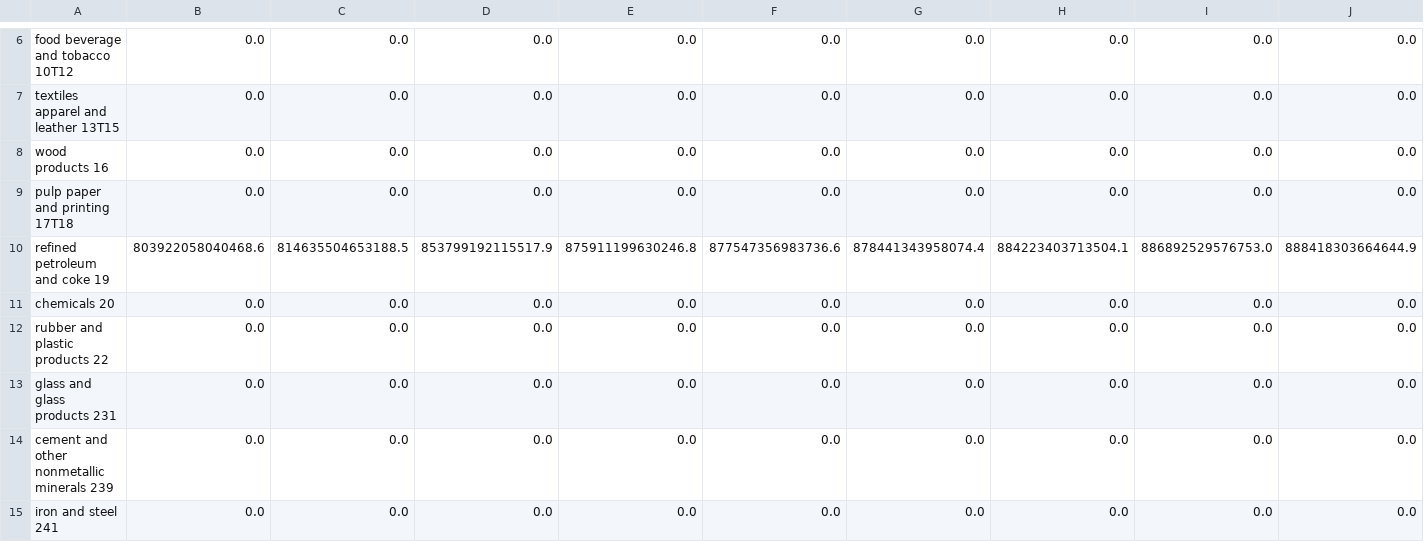
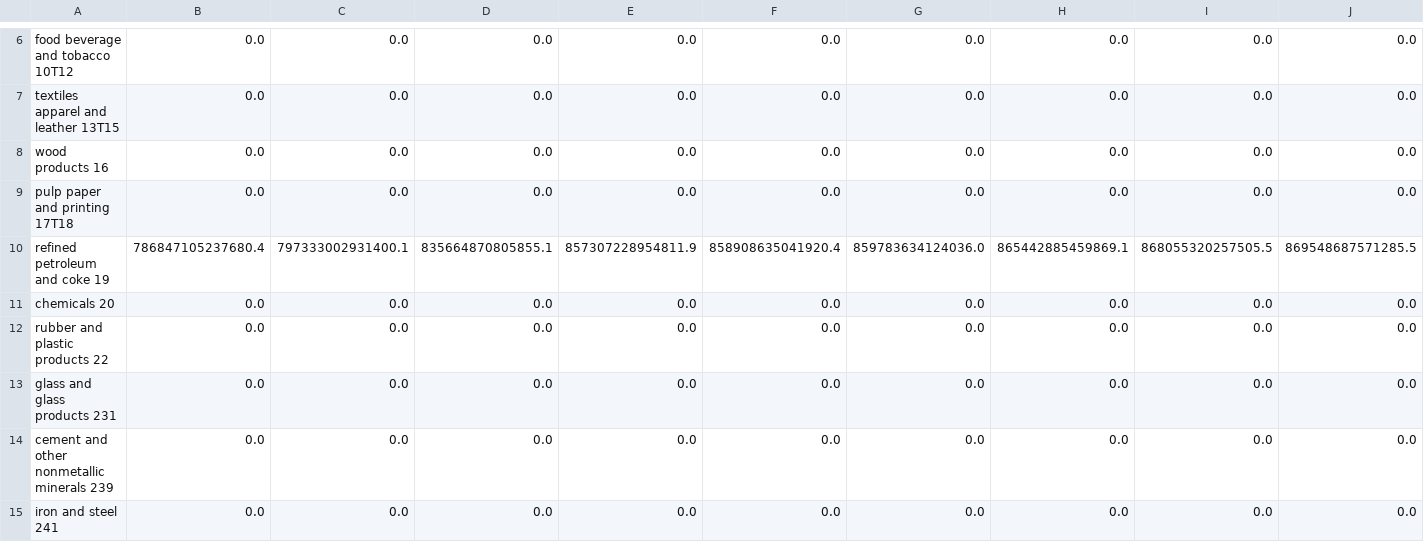
Before and after one commit to EnergyInnovation/eps-kansas, a CSV file: InputData/indst/BIFUbC/BIFUbC-crude-oil.csv, drawn as a sheet; only a part is shown, gaps mark what is left out; removed rows and columns are numbered as before the commit, all else as after; rows hold the shown columns only; the diff names each change by its address in the sheet, - before the commit and + after, or states it on an @@ line.

```diff
--- a/InputData/indst/BIFUbC/BIFUbC-crude-oil.csv
+++ b/InputData/indst/BIFUbC/BIFUbC-crude-oil.csv
-row 10: refined petroleum and coke 19 | 803922058040468.6 | 814635504653188.5 | 853799192115517.9 | 875911199630246.8 | 877547356983736.6 | 878441343958074.4 | 884223403713504.1 | 886892529576753.0 | 888418303664644.9
+row 10: refined petroleum and coke 19 | 786847105237680.4 | 797333002931400.1 | 835664870805855.1 | 857307228954811.9 | 858908635041920.4 | 859783634124036.0 | 865442885459869.1 | 868055320257505.5 | 869548687571285.5
```
Also changed, not shown: InputData/fuels/BFPIaE/BFPIaE-imports.csv, InputData/fuels/BFPaT/BFPaT-fueltax-natgas.csv, 9 other files.
